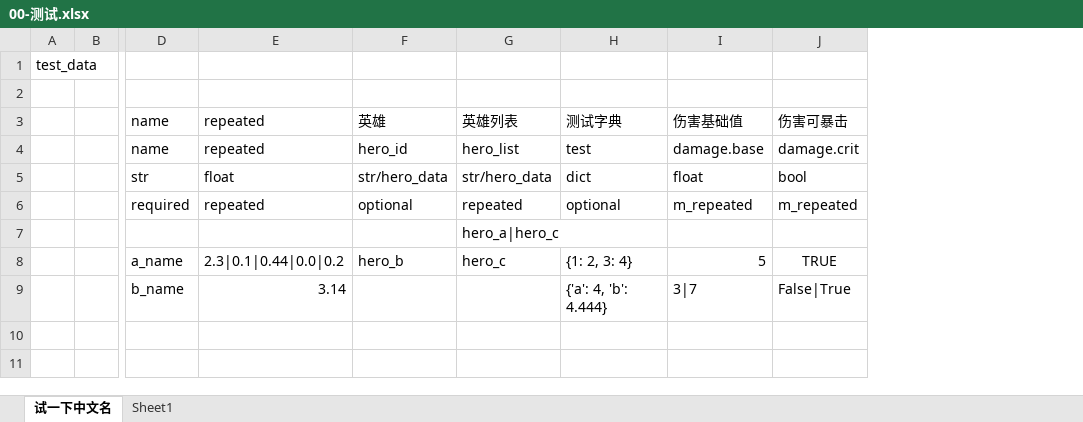
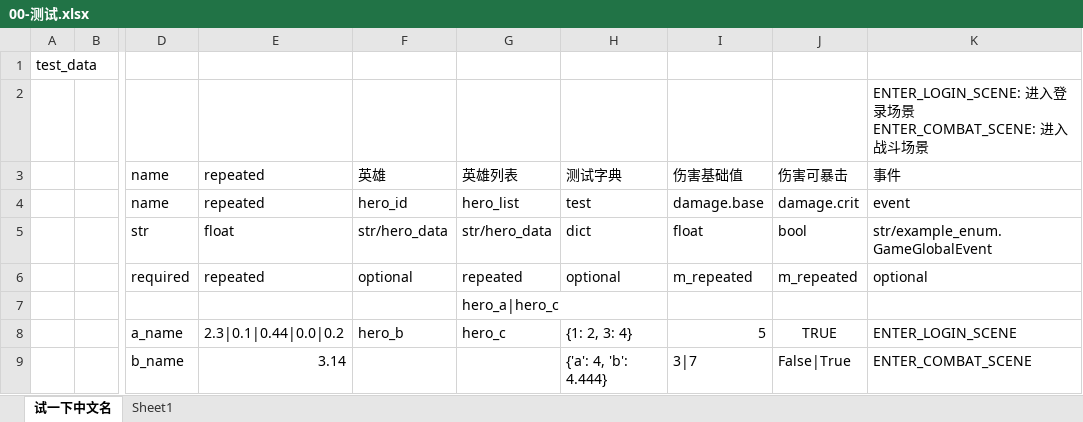
Before and after one commit to Tac213/ECConverter, an Excel workbook: example/data/00-测试.xlsx, sheet 试一下中文名, drawn as a sheet; only a part is shown, gaps mark what is left out; values as stored, in another font and other column widths than the file's, no borders; ↵ is a line break in a cell; the diff names each change by its address in the sheet, - before the commit and + after, or states it on an @@ line.

```diff
--- a/example/data/00-测试.xlsx (sheet 试一下中文名)
+++ b/example/data/00-测试.xlsx (sheet 试一下中文名)
+column K, rows 2-9: ENTER_LOGIN_SCENE: 进入登录场景 ↵ ENTER_COMBAT_SCENE: 进入战斗场景 | 事件 | event | str/example_enum.GameGlobalEvent | optional |  | ENTER_LOGIN_SCENE | ENTER_COMBAT_SCENE
```
Also changed, not shown: 29 other files.
